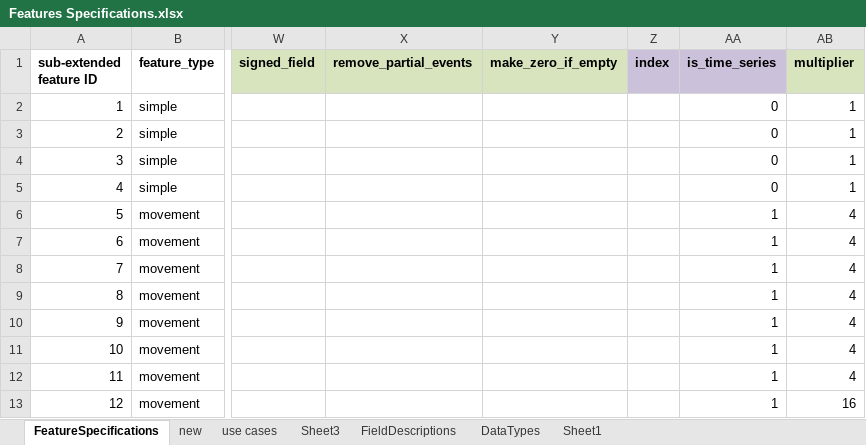
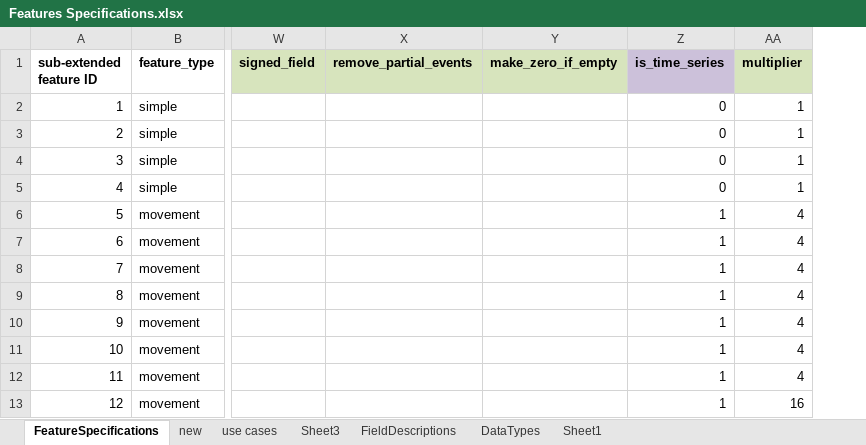
Before and after one commit to openworm/open-worm-analysis-toolbox, an Excel workbook: documentation/database schema/Features Specifications.xlsx, sheet FeatureSpecifications, drawn as a sheet; only a part is shown, gaps mark what is left out; values as stored, in another font and other column widths than the file's, no borders; the diff names each change by its address in the sheet, - before the commit and + after, or states it on an @@ line.

```diff
--- a/documentation/database schema/Features Specifications.xlsx (sheet FeatureSpecifications)
+++ b/documentation/database schema/Features Specifications.xlsx (sheet FeatureSpecifications)
-column Z (index), empty
```
Also changed, not shown: formulas that keep their value, 6 other files.
